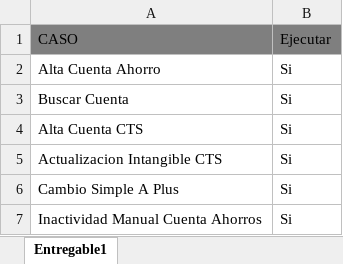
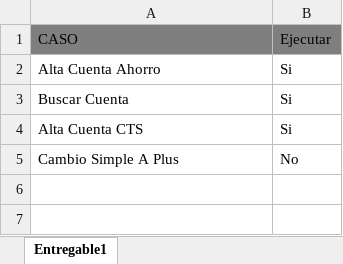
Before and after one commit to Valvaradomoreno/Regresion, an Excel workbook: src/Excel/Inputs.xlsx, sheet Entregable1, drawn as a sheet; values as stored, in another font and other column widths than the file's, no borders; removed rows and columns are numbered as before the commit, all else as after; the diff names each change by its address in the sheet, - before the commit and + after, or states it on an @@ line.

```diff
--- a/src/Excel/Inputs.xlsx (sheet Entregable1)
+++ b/src/Excel/Inputs.xlsx (sheet Entregable1)
-row 5: Actualizacion Intangible CTS | Si
-B5 (Ejecutar): Si
+B5 (Ejecutar): No
-row 7: Inactividad Manual Cuenta Ahorros | Si
```
Also changed, not shown: src/Excel/AltaCuentaAhorro.xlsx, src/Excel/AltaCuentaCTS.xlsx, 19 other files.
